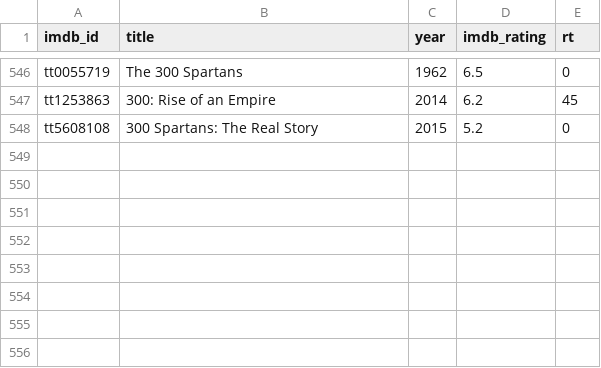
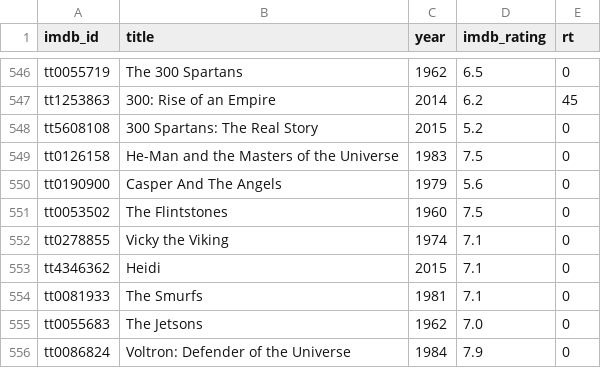
Before and after one commit to serkansu/cineselect-manager-online, a CSV file: seed_ratings.csv, drawn as a sheet; only a part is shown, gaps mark what is left out; the diff names each change by its address in the sheet, - before the commit and + after, or states it on an @@ line.

Commit message:
Update seed_ratings.csv via Streamlit sync

```diff
--- a/seed_ratings.csv
+++ b/seed_ratings.csv
+row 549: tt0126158 | He-Man and the Masters of the Universe | 1983 | 7.5 | 0
+row 550: tt0190900 | Casper And The Angels | 1979 | 5.6 | 0
+row 551: tt0053502 | The Flintstones | 1960 | 7.5 | 0
+row 552: tt0278855 | Vicky the Viking | 1974 | 7.1 | 0
+row 553: tt4346362 | Heidi | 2015 | 7.1 | 0
+row 554: tt0081933 | The Smurfs | 1981 | 7.1 | 0
+row 555: tt0055683 | The Jetsons | 1962 | 7.0 | 0
+row 556: tt0086824 | Voltron: Defender of the Universe | 1984 | 7.9 | 0
```
